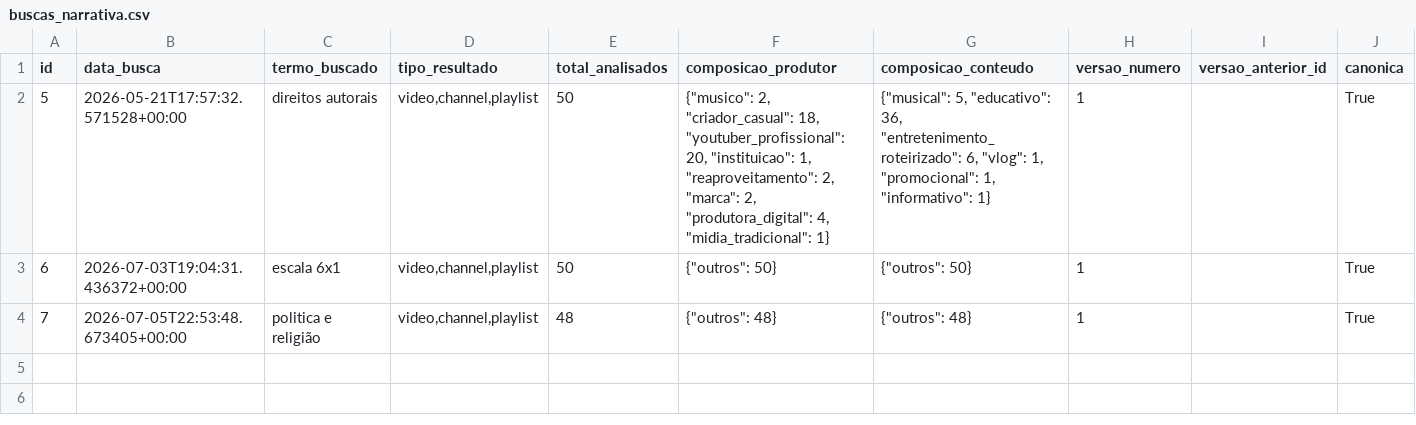
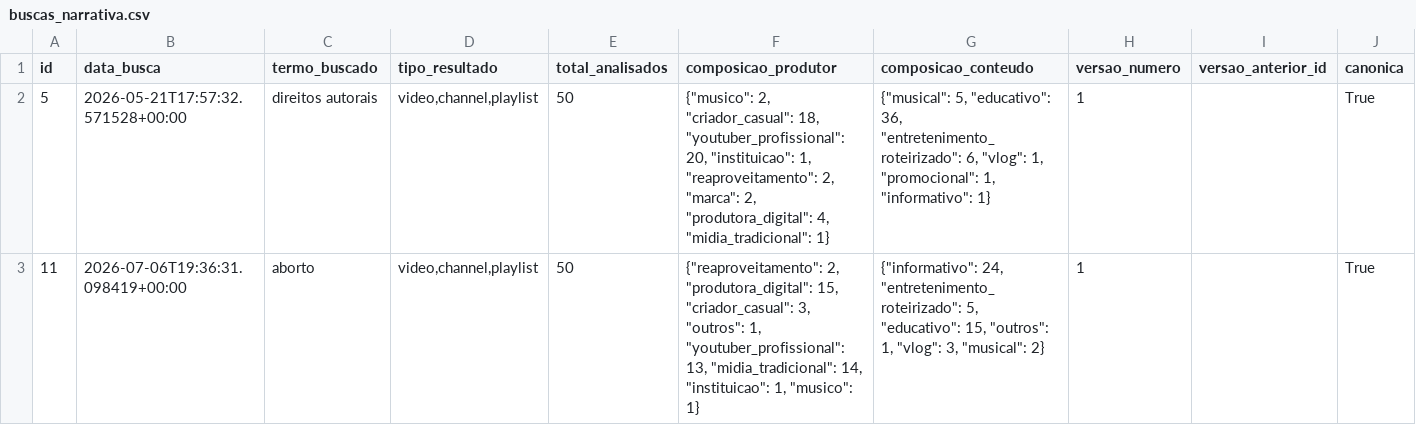
Before and after one commit to FiSeveroo/raio-x-classe-creator, a CSV file: dados-publicos/buscas_narrativa.csv, drawn as a sheet.

```diff
--- a/dados-publicos/buscas_narrativa.csv
+++ b/dados-publicos/buscas_narrativa.csv
@@ -2,3 +2,2 @@
 "5","2026-05-21T17:57:32.571528+00:00","direitos autorais","video,channel,playlist","50","{""musico"": 2, ""criador_casual"": 18, ""youtuber_profissional"": 20, ""instituicao"": 1, ""reaproveitamento"": 2, ""marca"": 2, ""produtora_digital"": 4, ""midia_tradicional"": 1}","{""musical"": 5, ""educativo"": 36, ""entretenimento_roteirizado"": 6, ""vlog"": 1, ""promocional"": 1, ""informativo"": 1}","1","","True"
-"6","2026-07-03T19:04:31.436372+00:00","escala 6x1","video,channel,playlist","50","{""outros"": 50}","{""outros"": 50}","1","","True"
-"7","2026-07-05T22:53:48.673405+00:00","politica e religião","video,channel,playlist","48","{""outros"": 48}","{""outros"": 48}","1","","True"
+"11","2026-07-06T19:36:31.098419+00:00","aborto","video,channel,playlist","50","{""reaproveitamento"": 2, ""produtora_digital"": 15, ""criador_casual"": 3, ""outros"": 1, ""youtuber_profissional"": 13, ""midia_tradicional"": 14, ""instituicao"": 1, ""musico"": 1}","{""informativo"": 24, ""entretenimento_roteirizado"": 5, ""educativo"": 15, ""outros"": 1, ""vlog"": 3, ""musical"": 2}","1","","True"
```
Also changed, not shown: dados-publicos/snapshots.csv, 5 other files.
